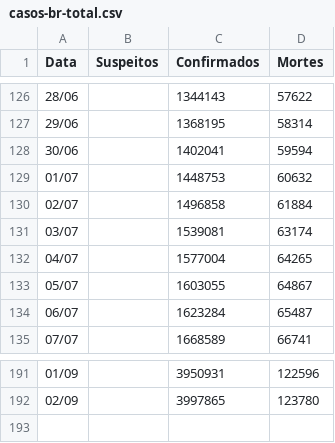
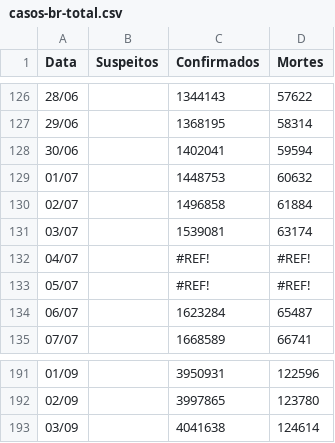
Before and after one commit to peixebabel/COVID-19, a CSV file: data/casos-br-total.csv, drawn as a sheet; only a part is shown, gaps mark what is left out.

```diff
--- a/data/casos-br-total.csv
+++ b/data/casos-br-total.csv
@@ -131,4 +131,4 @@ Data,Suspeitos,Confirmados,Mortes
 03/07,,1539081,63174
-04/07,,1577004,64265
-05/07,,1603055,64867
+04/07,,#REF!,#REF!
+05/07,,#REF!,#REF!
 06/07,,1623284,65487
@@ -192 +192,2 @@ Data,Suspeitos,Confirmados,Mortes
 02/09,,3997865,123780
+03/09,,4041638,124614
```
Also changed, not shown: 1 other file.
